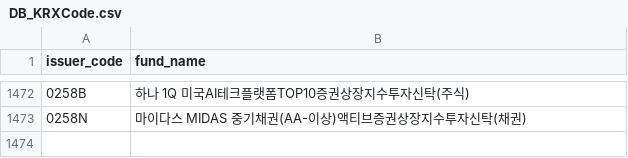
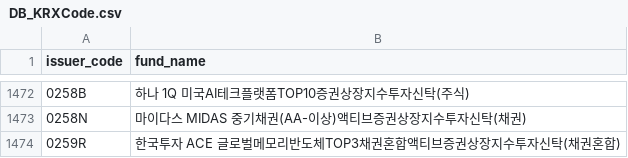
Before and after one commit to sungin-etf/NewETFKR, a CSV file: DB_KRXCode.csv, drawn as a sheet; only a part is shown, gaps mark what is left out.

```diff
--- a/DB_KRXCode.csv
+++ b/DB_KRXCode.csv
@@ -1473 +1473,2 @@ issuer_code,fund_name
 0258N,마이다스  MIDAS 중기채권(AA-이상)액티브증권상장지수투자신탁(채권)
+0259R,한국투자 ACE 글로벌메모리반도체TOP3채권혼합액티브증권상장지수투자신탁(채권혼합)
```
Also changed, not shown: DB_DART.csv.
